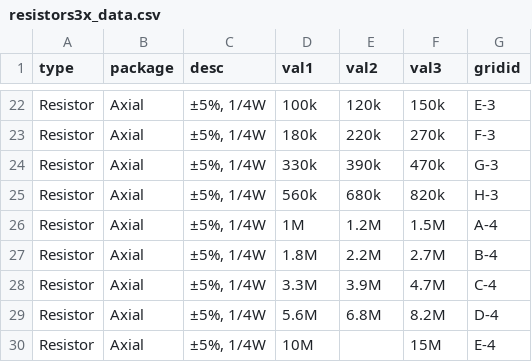
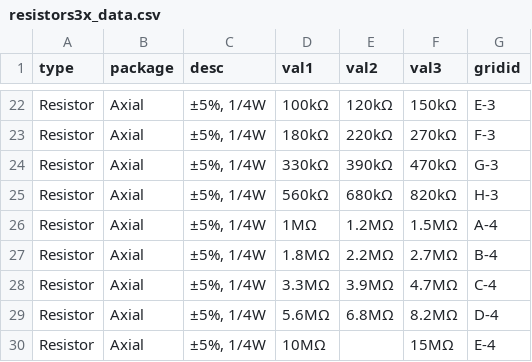
Before and after one commit to ucb-supernode/labels, a CSV file: generated/resistors3x_data.csv, drawn as a sheet; only a part is shown, gaps mark what is left out; the diff covers the shown part only; the diff names each change by its address in the sheet, - before the commit and + after, or states it on an @@ line.

```diff
--- a/generated/resistors3x_data.csv
+++ b/generated/resistors3x_data.csv
-D22 (val1): 100k
+D22 (val1): 100kΩ
-E22 (val2): 120k
+E22 (val2): 120kΩ
-F22 (val3): 150k
+F22 (val3): 150kΩ
-D23 (val1): 180k
+D23 (val1): 180kΩ
-E23 (val2): 220k
+E23 (val2): 220kΩ
-F23 (val3): 270k
+F23 (val3): 270kΩ
-D24 (val1): 330k
+D24 (val1): 330kΩ
-E24 (val2): 390k
+E24 (val2): 390kΩ
-F24 (val3): 470k
+F24 (val3): 470kΩ
-D25 (val1): 560k
+D25 (val1): 560kΩ
-E25 (val2): 680k
+E25 (val2): 680kΩ
-F25 (val3): 820k
+F25 (val3): 820kΩ
-D26 (val1): 1M
+D26 (val1): 1MΩ
-E26 (val2): 1.2M
+E26 (val2): 1.2MΩ
-F26 (val3): 1.5M
+F26 (val3): 1.5MΩ
-D27 (val1): 1.8M
+D27 (val1): 1.8MΩ
-E27 (val2): 2.2M
+E27 (val2): 2.2MΩ
-F27 (val3): 2.7M
+F27 (val3): 2.7MΩ
-D28 (val1): 3.3M
+D28 (val1): 3.3MΩ
-E28 (val2): 3.9M
+E28 (val2): 3.9MΩ
-F28 (val3): 4.7M
+F28 (val3): 4.7MΩ
-D29 (val1): 5.6M
+D29 (val1): 5.6MΩ
-E29 (val2): 6.8M
+E29 (val2): 6.8MΩ
-F29 (val3): 8.2M
+F29 (val3): 8.2MΩ
-D30 (val1): 10M
+D30 (val1): 10MΩ
-F30 (val3): 15M
+F30 (val3): 15MΩ
```
Also changed, not shown: 60 edited cells elsewhere in this file, generated/caps3x_data.csv, 3 other files.
